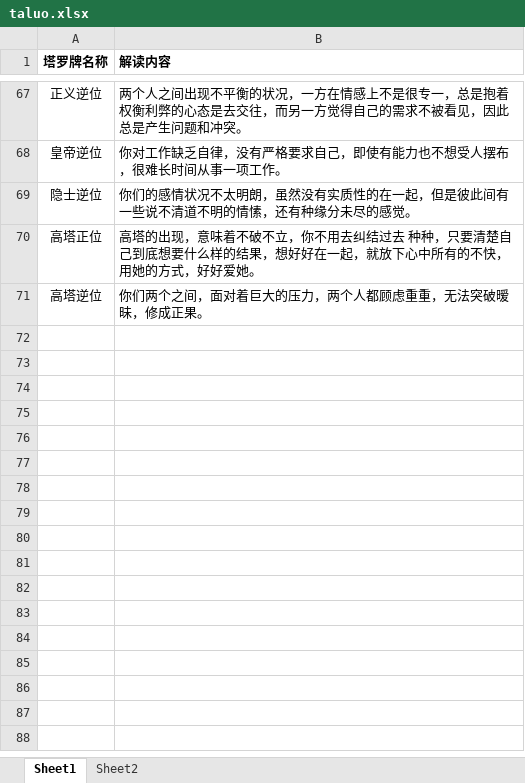
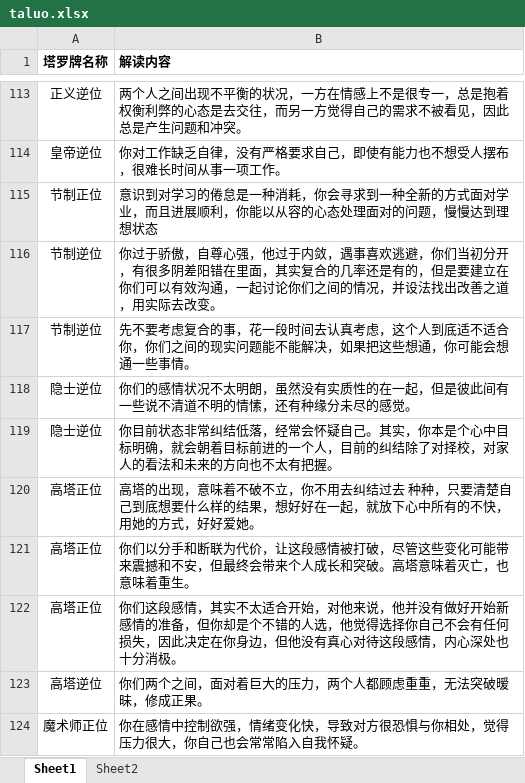
Before and after one commit to tigerisbigcat/indexing, an Excel workbook: taluo.xlsx, sheet Sheet1, drawn as a sheet; only a part is shown, gaps mark what is left out; values as stored, in another font and other column widths than the file's, no borders; charts and pictures not drawn; the diff covers the shown part only; the diff names each change by its address in the sheet, - before the commit and + after, or states it on an @@ line.

```diff
--- a/taluo.xlsx (sheet Sheet1)
+++ b/taluo.xlsx (sheet Sheet1)
+row 115: 节制正位 | 意识到对学习的倦怠是一种消耗，你会寻求到一种全新的方式面对学业，而且进展顺利，你能以从容的心态处理面对的问题，慢慢达到理想状态
+row 116: 节制逆位 | 你过于骄傲，自尊心强，他过于内敛，遇事喜欢逃避，你们当初分开，有很多阴差阳错在里面，其实复合的几率还是有的，但是要建立在你们可以有效沟通，一起讨论你们之间的情况，并设法找出改善之道，用实际去改变。
+row 117: 节制逆位 | 先不要考虑复合的事，花一段时间去认真考虑，这个人到底适不适合你，你们之间的现实问题能不能解决，如果把这些想通，你可能会想通一些事情。
+row 119: 隐士逆位 | 你目前状态非常纠结低落，经常会怀疑自己。其实，你本是个心中目标明确，就会朝着目标前进的一个人，目前的纠结除了对择校，对家人的看法和未来的方向也不太有把握。
+row 121: 高塔正位 | 你们以分手和断联为代价，让这段感情被打破，尽管这些变化可能带来震撼和不安，但最终会带来个人成长和突破。‌高塔意味着灭亡，也意味着重生。
+row 122: 高塔正位 | 你们这段感情，其实不太适合开始，对他来说，他并没有做好开始新感情的准备，但你却是个不错的人选，他觉得选择你自己不会有任何损失，因此决定在你身边，但他没有真心对待这段感情，内心深处也十分消极。
+row 124: 魔术师正位 | 你在感情中控制欲强，情绪变化快，导致对方很恐惧与你相处，觉得压力很大，你自己也会常常陷入自我怀疑。
```
Also changed, not shown: 46 added rows elsewhere in this sheet, sheet Sheet2.
